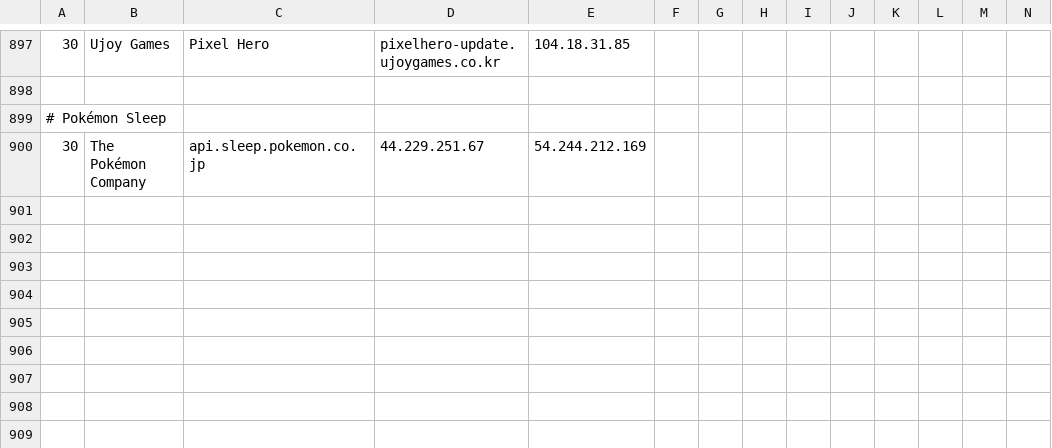
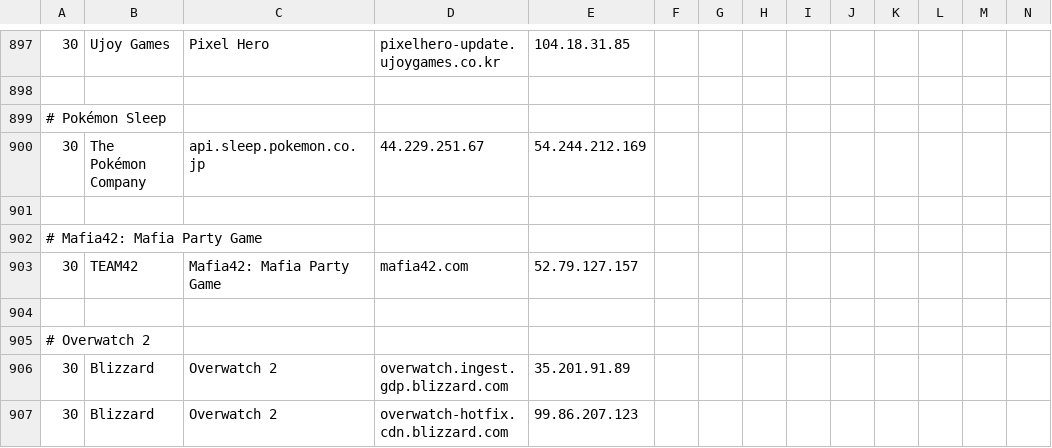
Before and after one commit to zeroistfilm/Shell_Parser, a CSV file: game_db.csv, drawn as a sheet; only a part is shown, gaps mark what is left out; rows hold the shown columns only; the diff names each change by its address in the sheet, - before the commit and + after, or states it on an @@ line.

Commit message:
Add Mafia42, Overwatch 2
Signed-off-by: Handong Choi <wschd770@gmail.com>

```diff
--- a/game_db.csv
+++ b/game_db.csv
+row 901: (empty)
+row 902: # Mafia42: Mafia Party Game
+row 903: 30 | TEAM42 | Mafia42: Mafia Party Game | mafia42.com | 52.79.127.157
+row 904: (empty)
+row 905: # Overwatch 2
+row 906: 30 | Blizzard | Overwatch 2 | overwatch.ingest.gdp.blizzard.com | 35.201.91.89
+row 907: 30 | Blizzard | Overwatch 2 | overwatch-hotfix.cdn.blizzard.com | 99.86.207.123
```
